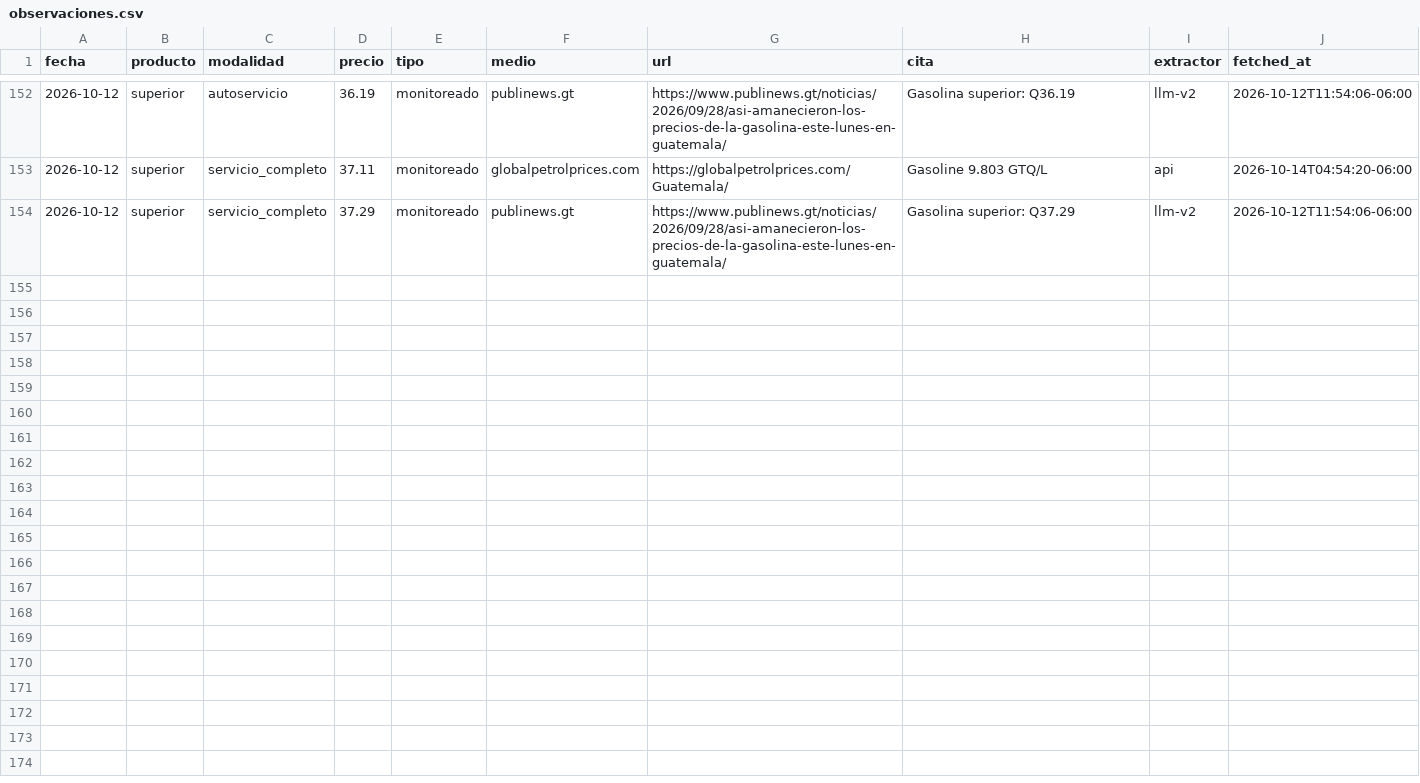
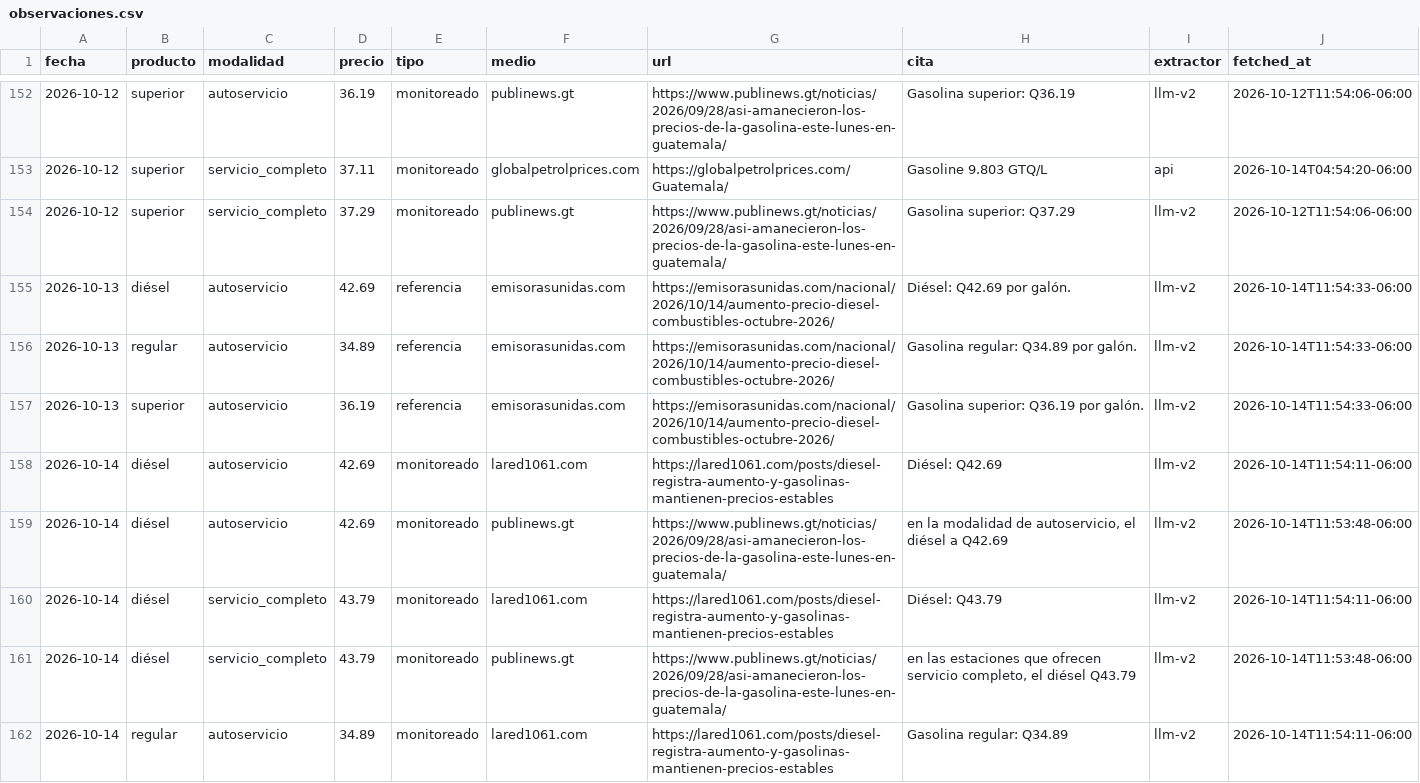
Before and after one commit to yartoorsdar/gasolina-gt, a CSV file: data/db/observaciones.csv, drawn as a sheet; only a part is shown, gaps mark what is left out; the diff covers the shown part only; the diff names each change by its address in the sheet, - before the commit and + after, or states it on an @@ line.

```diff
--- a/data/db/observaciones.csv
+++ b/data/db/observaciones.csv
+row 155: 2026-10-13 | diésel | autoservicio | 42.69 | referencia | emisorasunidas.com | https://emisorasunidas.com/nacional/2026/10/14/aumento-precio-diesel-combustibles-octubre-2026/ | Diésel: Q42.69 por galón. | llm-v2 | 2026-10-14T11:54:33-06:00
+row 156: 2026-10-13 | regular | autoservicio | 34.89 | referencia | emisorasunidas.com | https://emisorasunidas.com/nacional/2026/10/14/aumento-precio-diesel-combustibles-octubre-2026/ | Gasolina regular: Q34.89 por galón. | llm-v2 | 2026-10-14T11:54:33-06:00
+row 157: 2026-10-13 | superior | autoservicio | 36.19 | referencia | emisorasunidas.com | https://emisorasunidas.com/nacional/2026/10/14/aumento-precio-diesel-combustibles-octubre-2026/ | Gasolina superior: Q36.19 por galón. | llm-v2 | 2026-10-14T11:54:33-06:00
+row 158: 2026-10-14 | diésel | autoservicio | 42.69 | monitoreado | lared1061.com | https://lared1061.com/posts/diesel-registra-aumento-y-gasolinas-mantienen-precios-estables | Diésel: Q42.69 | llm-v2 | 2026-10-14T11:54:11-06:00
+row 159: 2026-10-14 | diésel | autoservicio | 42.69 | monitoreado | publinews.gt | https://www.publinews.gt/noticias/2026/09/28/asi-amanecieron-los-precios-de-la-gasolina-este-lunes-en-guatemala/ | en la modalidad de autoservicio, el diésel a Q42.69 | llm-v2 | 2026-10-14T11:53:48-06:00
+row 160: 2026-10-14 | diésel | servicio_completo | 43.79 | monitoreado | lared1061.com | https://lared1061.com/posts/diesel-registra-aumento-y-gasolinas-mantienen-precios-estables | Diésel: Q43.79 | llm-v2 | 2026-10-14T11:54:11-06:00
+row 161: 2026-10-14 | diésel | servicio_completo | 43.79 | monitoreado | publinews.gt | https://www.publinews.gt/noticias/2026/09/28/asi-amanecieron-los-precios-de-la-gasolina-este-lunes-en-guatemala/ | en las estaciones que ofrecen servicio completo, el diésel Q43.79 | llm-v2 | 2026-10-14T11:53:48-06:00
+row 162: 2026-10-14 | regular | autoservicio | 34.89 | monitoreado | lared1061.com | https://lared1061.com/posts/diesel-registra-aumento-y-gasolinas-mantienen-precios-estables | Gasolina regular: Q34.89 | llm-v2 | 2026-10-14T11:54:11-06:00
```
Also changed, not shown: 7 added rows elsewhere in this file, data/db/articulos.csv, data/db/calibracion.csv, 7 other files.
